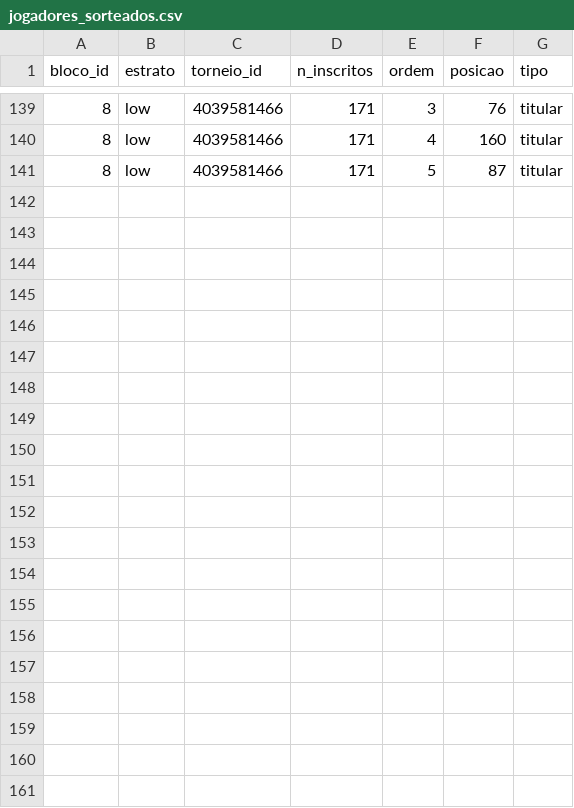
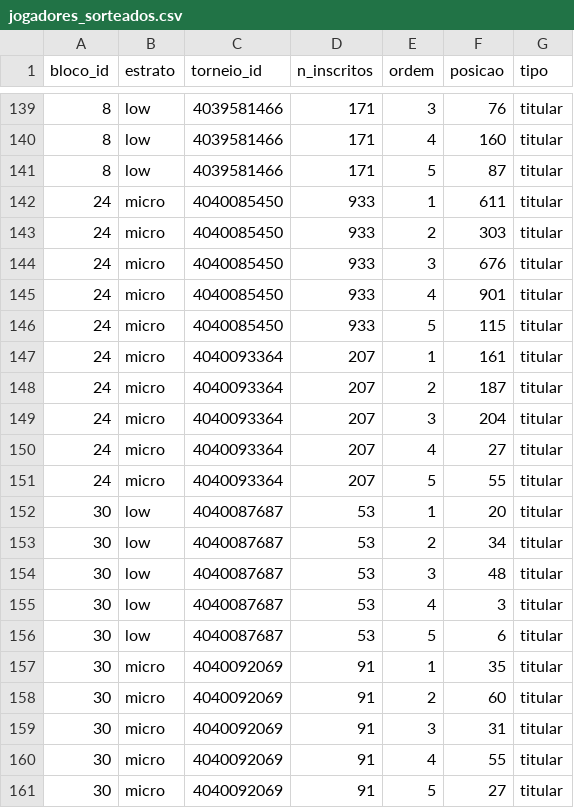
Before and after one commit to AFurlanTeixeira/amostragem-poker-online, a CSV file: data/raw/sharkscope/jogadores_sorteados.csv, drawn as a sheet; only a part is shown, gaps mark what is left out; the diff names each change by its address in the sheet, - before the commit and + after, or states it on an @@ line.

```diff
--- a/data/raw/sharkscope/jogadores_sorteados.csv
+++ b/data/raw/sharkscope/jogadores_sorteados.csv
+row 142: 24 | micro | 4040085450 | 933 | 1 | 611 | titular
+row 143: 24 | micro | 4040085450 | 933 | 2 | 303 | titular
+row 144: 24 | micro | 4040085450 | 933 | 3 | 676 | titular
+row 145: 24 | micro | 4040085450 | 933 | 4 | 901 | titular
+row 146: 24 | micro | 4040085450 | 933 | 5 | 115 | titular
+row 147: 24 | micro | 4040093364 | 207 | 1 | 161 | titular
+row 148: 24 | micro | 4040093364 | 207 | 2 | 187 | titular
+row 149: 24 | micro | 4040093364 | 207 | 3 | 204 | titular
+row 150: 24 | micro | 4040093364 | 207 | 4 | 27 | titular
+row 151: 24 | micro | 4040093364 | 207 | 5 | 55 | titular
+row 152: 30 | low | 4040087687 | 53 | 1 | 20 | titular
+row 153: 30 | low | 4040087687 | 53 | 2 | 34 | titular
+row 154: 30 | low | 4040087687 | 53 | 3 | 48 | titular
+row 155: 30 | low | 4040087687 | 53 | 4 | 3 | titular
+row 156: 30 | low | 4040087687 | 53 | 5 | 6 | titular
+row 157: 30 | micro | 4040092069 | 91 | 1 | 35 | titular
+row 158: 30 | micro | 4040092069 | 91 | 2 | 60 | titular
+row 159: 30 | micro | 4040092069 | 91 | 3 | 31 | titular
+row 160: 30 | micro | 4040092069 | 91 | 4 | 55 | titular
+row 161: 30 | micro | 4040092069 | 91 | 5 | 27 | titular
```
Also changed, not shown: data/raw/sharkscope/blocos_sorteados.csv, data/raw/sharkscope/coleta_jogadores.csv, 7 other files.
